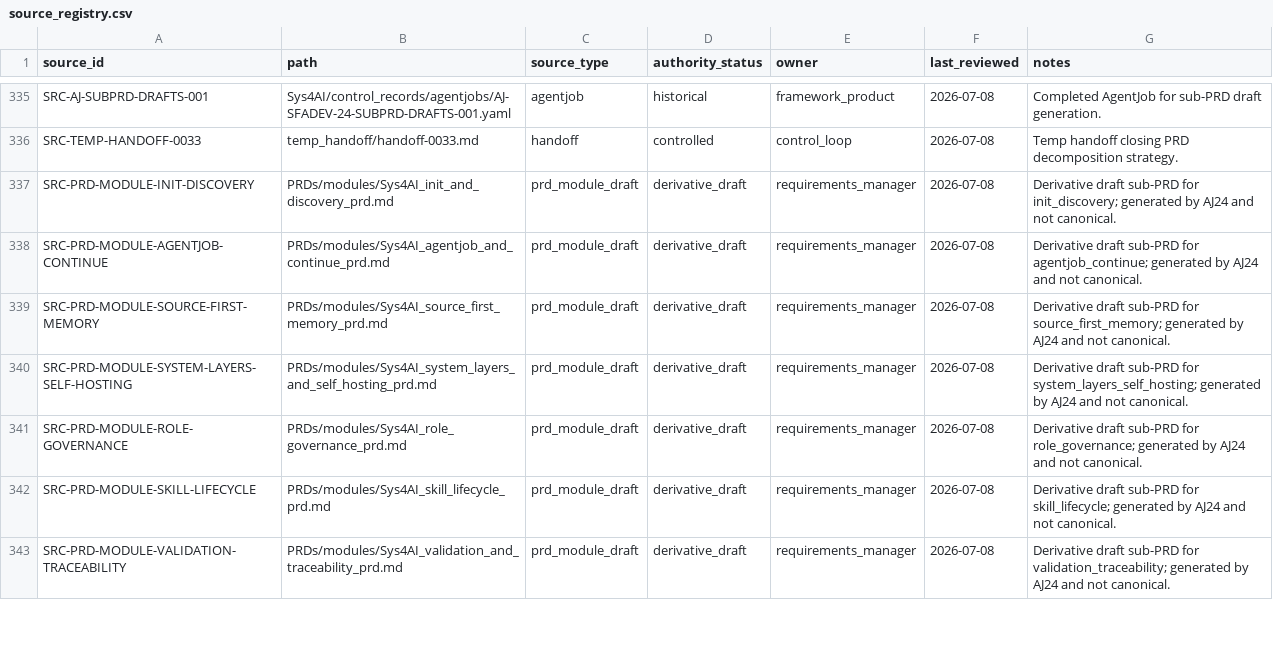
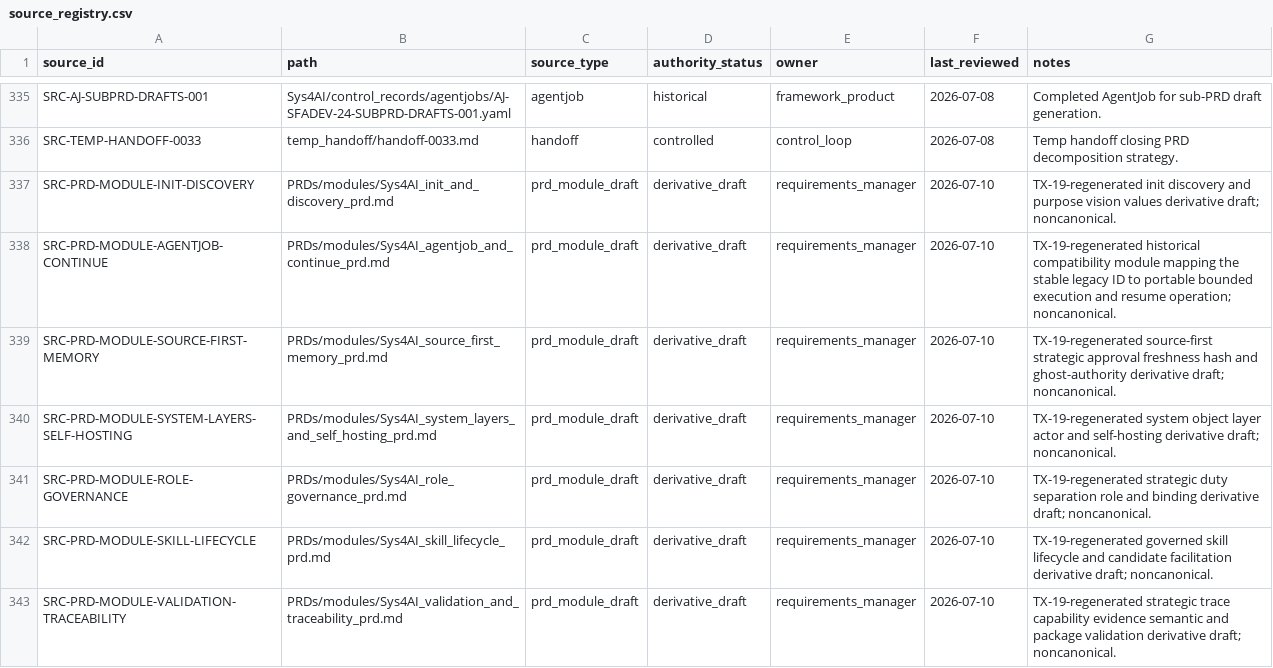
Before and after one commit to AngryOwlAI/sys-for-ai-dev, a CSV file: Sys4AI/registries/source_registry.csv, drawn as a sheet; only a part is shown, gaps mark what is left out; the diff covers the shown part only.

Commit message:
prd: regenerate derivative modules

```diff
--- a/Sys4AI/registries/source_registry.csv
+++ b/Sys4AI/registries/source_registry.csv
@@ -336,8 +336,8 @@ SRC-AJ-SUBPRD-DRAFTS-001,Sys4AI/control_records/agentjobs/AJ-SFADEV-24-SUBPRD-DR
 SRC-TEMP-HANDOFF-0033,temp_handoff/handoff-0033.md,handoff,controlled,control_loop,2026-07-08,Temp handoff closing PRD decomposition strategy.
-SRC-PRD-MODULE-INIT-DISCOVERY,PRDs/modules/Sys4AI_init_and_discovery_prd.md,prd_module_draft,derivative_draft,requirements_manager,2026-07-08,Derivative draft sub-PRD for init_discovery; generated by AJ24 and not canonical.
-SRC-PRD-MODULE-AGENTJOB-CONTINUE,PRDs/modules/Sys4AI_agentjob_and_continue_prd.md,prd_module_draft,derivative_draft,requirements_manager,2026-07-08,Derivative draft sub-PRD for agentjob_continue; generated by AJ24 and not canonical.
-SRC-PRD-MODULE-SOURCE-FIRST-MEMORY,PRDs/modules/Sys4AI_source_first_memory_prd.md,prd_module_draft,derivative_draft,requirements_manager,2026-07-08,Derivative draft sub-PRD for source_first_memory; generated by AJ24 and not canonical.
-SRC-PRD-MODULE-SYSTEM-LAYERS-SELF-HOSTING,PRDs/modules/Sys4AI_system_layers_and_self_hosting_prd.md,prd_module_draft,derivative_draft,requirements_manager,2026-07-08,Derivative draft sub-PRD for system_layers_self_hosting; generated by AJ24 and not canonical.
-SRC-PRD-MODULE-ROLE-GOVERNANCE,PRDs/modules/Sys4AI_role_governance_prd.md,prd_module_draft,derivative_draft,requirements_manager,2026-07-08,Derivative draft sub-PRD for role_governance; generated by AJ24 and not canonical.
-SRC-PRD-MODULE-SKILL-LIFECYCLE,PRDs/modules/Sys4AI_skill_lifecycle_prd.md,prd_module_draft,derivative_draft,requirements_manager,2026-07-08,Derivative draft sub-PRD for skill_lifecycle; generated by AJ24 and not canonical.
-SRC-PRD-MODULE-VALIDATION-TRACEABILITY,PRDs/modules/Sys4AI_validation_and_traceability_prd.md,prd_module_draft,derivative_draft,requirements_manager,2026-07-08,Derivative draft sub-PRD for validation_traceability; generated by AJ24 and not canonical.
+SRC-PRD-MODULE-INIT-DISCOVERY,PRDs/modules/Sys4AI_init_and_discovery_prd.md,prd_module_draft,derivative_draft,requirements_manager,2026-07-10,TX-19-regenerated init discovery and purpose vision values derivative draft; noncanonical.
+SRC-PRD-MODULE-AGENTJOB-CONTINUE,PRDs/modules/Sys4AI_agentjob_and_continue_prd.md,prd_module_draft,derivative_draft,requirements_manager,2026-07-10,TX-19-regenerated historical compatibility module mapping the stable legacy ID to portable bounded execution and resume operation; noncanonical.
+SRC-PRD-MODULE-SOURCE-FIRST-MEMORY,PRDs/modules/Sys4AI_source_first_memory_prd.md,prd_module_draft,derivative_draft,requirements_manager,2026-07-10,TX-19-regenerated source-first strategic approval freshness hash and ghost-authority derivative draft; noncanonical.
+SRC-PRD-MODULE-SYSTEM-LAYERS-SELF-HOSTING,PRDs/modules/Sys4AI_system_layers_and_self_hosting_prd.md,prd_module_draft,derivative_draft,requirements_manager,2026-07-10,TX-19-regenerated system object layer actor and self-hosting derivative draft; noncanonical.
+SRC-PRD-MODULE-ROLE-GOVERNANCE,PRDs/modules/Sys4AI_role_governance_prd.md,prd_module_draft,derivative_draft,requirements_manager,2026-07-10,TX-19-regenerated strategic duty separation role and binding derivative draft; noncanonical.
+SRC-PRD-MODULE-SKILL-LIFECYCLE,PRDs/modules/Sys4AI_skill_lifecycle_prd.md,prd_module_draft,derivative_draft,requirements_manager,2026-07-10,TX-19-regenerated governed skill lifecycle and candidate facilitation derivative draft; noncanonical.
+SRC-PRD-MODULE-VALIDATION-TRACEABILITY,PRDs/modules/Sys4AI_validation_and_traceability_prd.md,prd_module_draft,derivative_draft,requirements_manager,2026-07-10,TX-19-regenerated strategic trace capability evidence semantic and package validation derivative draft; noncanonical.
```
Also changed, not shown: 5 added rows and 16 edited cells elsewhere in this file, Sys4AI/registries/completion_receipt_registry.csv, Sys4AI/registries/control_record_registry.csv, 33 other files.
